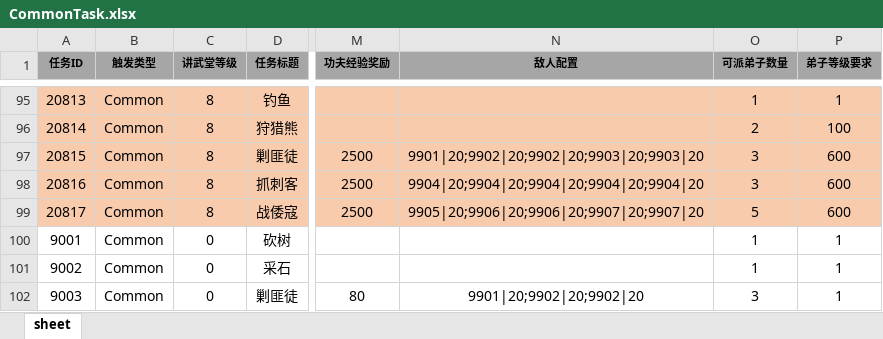
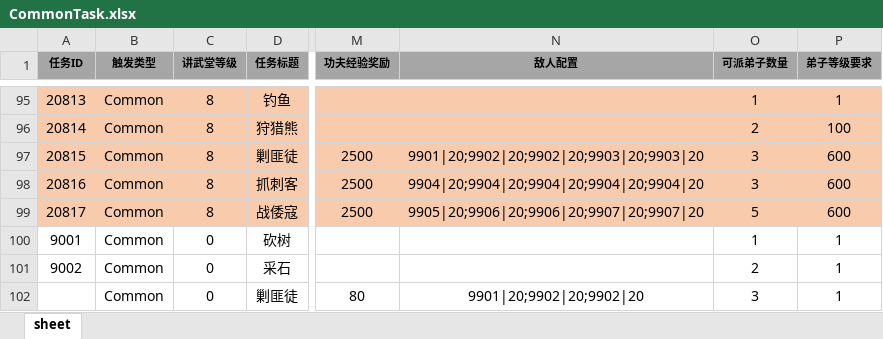
Before and after one commit to tkonexhh/simswordsman, an Excel workbook: Tables/Sources/gameplay/MainTask/CommonTask.xlsx, sheet sheet, drawn as a sheet; only a part is shown, gaps mark what is left out; values as stored, in another font and other column widths than the file's, no borders; the diff names each change by its address in the sheet, - before the commit and + after, or states it on an @@ line.

```diff
--- a/Tables/Sources/gameplay/MainTask/CommonTask.xlsx (sheet sheet)
+++ b/Tables/Sources/gameplay/MainTask/CommonTask.xlsx (sheet sheet)
-O101 (可派弟子数量): 1
+O101 (可派弟子数量): 2
-A102 (任务ID): 9003
+A102 (任务ID): (empty)
```
Also changed, not shown: Tables/Sources/guide/guide_step.xlsx, 19 other files.
